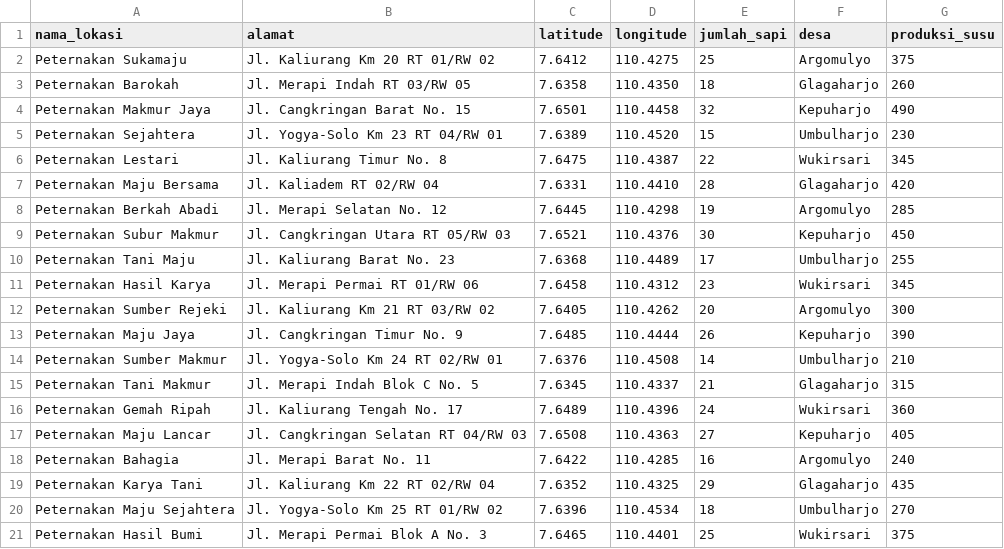
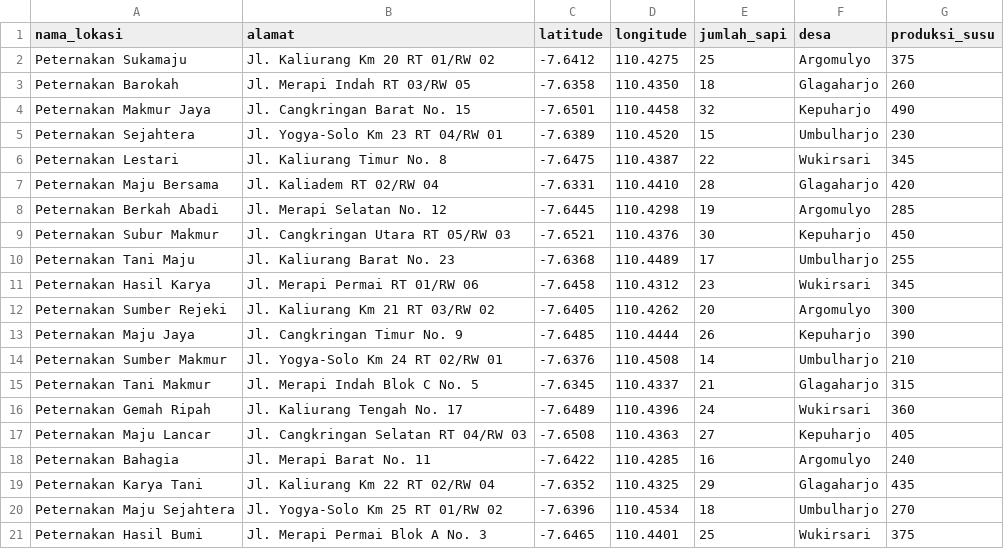
Before and after one commit to adiorany3/cangkringan, a CSV file: data_cangkringan.csv, drawn as a sheet.

Commit message:
sesuaikan

```diff
--- a/data_cangkringan.csv
+++ b/data_cangkringan.csv
@@ -1,21 +1,21 @@
 nama_lokasi,alamat,latitude,longitude,jumlah_sapi,desa,produksi_susu
-Peternakan Sukamaju,Jl. Kaliurang Km 20 RT 01/RW 02,7.6412,110.4275,25,Argomulyo,375
-Peternakan Barokah,Jl. Merapi Indah RT 03/RW 05,7.6358,110.4350,18,Glagaharjo,260
-Peternakan Makmur Jaya,Jl. Cangkringan Barat No. 15,7.6501,110.4458,32,Kepuharjo,490
-Peternakan Sejahtera,Jl. Yogya-Solo Km 23 RT 04/RW 01,7.6389,110.4520,15,Umbulharjo,230
-Peternakan Lestari,Jl. Kaliurang Timur No. 8,7.6475,110.4387,22,Wukirsari,345
-Peternakan Maju Bersama,Jl. Kaliadem RT 02/RW 04,7.6331,110.4410,28,Glagaharjo,420
-Peternakan Berkah Abadi,Jl. Merapi Selatan No. 12,7.6445,110.4298,19,Argomulyo,285
-Peternakan Subur Makmur,Jl. Cangkringan Utara RT 05/RW 03,7.6521,110.4376,30,Kepuharjo,450
-Peternakan Tani Maju,Jl. Kaliurang Barat No. 23,7.6368,110.4489,17,Umbulharjo,255
-Peternakan Hasil Karya,Jl. Merapi Permai RT 01/RW 06,7.6458,110.4312,23,Wukirsari,345
-Peternakan Sumber Rejeki,Jl. Kaliurang Km 21 RT 03/RW 02,7.6405,110.4262,20,Argomulyo,300
-Peternakan Maju Jaya,Jl. Cangkringan Timur No. 9,7.6485,110.4444,26,Kepuharjo,390
-Peternakan Sumber Makmur,Jl. Yogya-Solo Km 24 RT 02/RW 01,7.6376,110.4508,14,Umbulharjo,210
-Peternakan Tani Makmur,Jl. Merapi Indah Blok C No. 5,7.6345,110.4337,21,Glagaharjo,315
-Peternakan Gemah Ripah,Jl. Kaliurang Tengah No. 17,7.6489,110.4396,24,Wukirsari,360
-Peternakan Maju Lancar,Jl. Cangkringan Selatan RT 04/RW 03,7.6508,110.4363,27,Kepuharjo,405
-Peternakan Bahagia,Jl. Merapi Barat No. 11,7.6422,110.4285,16,Argomulyo,240
-Peternakan Karya Tani,Jl. Kaliurang Km 22 RT 02/RW 04,7.6352,110.4325,29,Glagaharjo,435
-Peternakan Maju Sejahtera,Jl. Yogya-Solo Km 25 RT 01/RW 02,7.6396,110.4534,18,Umbulharjo,270
-Peternakan Hasil Bumi,Jl. Merapi Permai Blok A No. 3,7.6465,110.4401,25,Wukirsari,375
+Peternakan Sukamaju,Jl. Kaliurang Km 20 RT 01/RW 02,-7.6412,110.4275,25,Argomulyo,375
+Peternakan Barokah,Jl. Merapi Indah RT 03/RW 05,-7.6358,110.4350,18,Glagaharjo,260
+Peternakan Makmur Jaya,Jl. Cangkringan Barat No. 15,-7.6501,110.4458,32,Kepuharjo,490
+Peternakan Sejahtera,Jl. Yogya-Solo Km 23 RT 04/RW 01,-7.6389,110.4520,15,Umbulharjo,230
+Peternakan Lestari,Jl. Kaliurang Timur No. 8,-7.6475,110.4387,22,Wukirsari,345
+Peternakan Maju Bersama,Jl. Kaliadem RT 02/RW 04,-7.6331,110.4410,28,Glagaharjo,420
+Peternakan Berkah Abadi,Jl. Merapi Selatan No. 12,-7.6445,110.4298,19,Argomulyo,285
+Peternakan Subur Makmur,Jl. Cangkringan Utara RT 05/RW 03,-7.6521,110.4376,30,Kepuharjo,450
+Peternakan Tani Maju,Jl. Kaliurang Barat No. 23,-7.6368,110.4489,17,Umbulharjo,255
+Peternakan Hasil Karya,Jl. Merapi Permai RT 01/RW 06,-7.6458,110.4312,23,Wukirsari,345
+Peternakan Sumber Rejeki,Jl. Kaliurang Km 21 RT 03/RW 02,-7.6405,110.4262,20,Argomulyo,300
+Peternakan Maju Jaya,Jl. Cangkringan Timur No. 9,-7.6485,110.4444,26,Kepuharjo,390
+Peternakan Sumber Makmur,Jl. Yogya-Solo Km 24 RT 02/RW 01,-7.6376,110.4508,14,Umbulharjo,210
+Peternakan Tani Makmur,Jl. Merapi Indah Blok C No. 5,-7.6345,110.4337,21,Glagaharjo,315
+Peternakan Gemah Ripah,Jl. Kaliurang Tengah No. 17,-7.6489,110.4396,24,Wukirsari,360
+Peternakan Maju Lancar,Jl. Cangkringan Selatan RT 04/RW 03,-7.6508,110.4363,27,Kepuharjo,405
+Peternakan Bahagia,Jl. Merapi Barat No. 11,-7.6422,110.4285,16,Argomulyo,240
+Peternakan Karya Tani,Jl. Kaliurang Km 22 RT 02/RW 04,-7.6352,110.4325,29,Glagaharjo,435
+Peternakan Maju Sejahtera,Jl. Yogya-Solo Km 25 RT 01/RW 02,-7.6396,110.4534,18,Umbulharjo,270
+Peternakan Hasil Bumi,Jl. Merapi Permai Blok A No. 3,-7.6465,110.4401,25,Wukirsari,375
```
